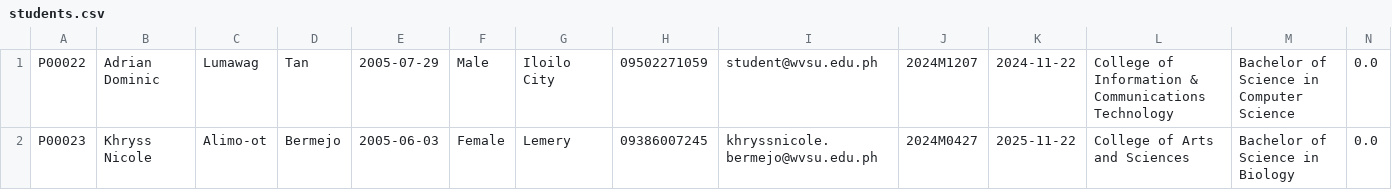
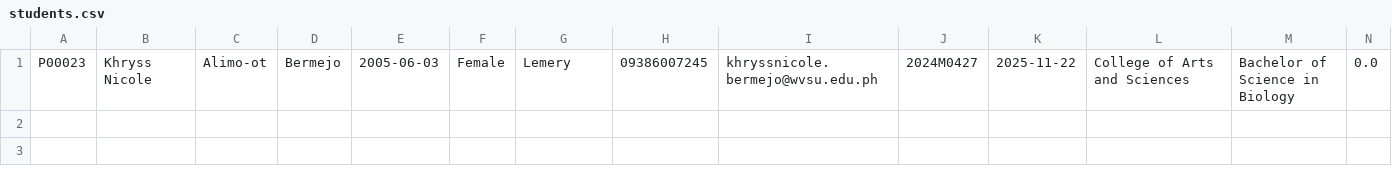
Before and after one commit to dreyyan/academiq, a CSV file: data/students.csv, drawn as a sheet; only a part is shown; rows hold the shown columns only; the diff names each change by its address in the sheet, - before the commit and + after, or states it on an @@ line.

Commit message:
feat(admin): fix remove student and faculty

```diff
--- a/data/students.csv
+++ b/data/students.csv
-row 1: P00022 | Adrian Dominic | Lumawag | Tan | 2005-07-29 | Male | Iloilo City | 09502271059 | student@wvsu.edu.ph | 2024M1207 | 2024-11-22 | College of Information & Communications Technology | Bachelor of Science in Computer Science | 0.0
```
Also changed, not shown: 13 other files.
